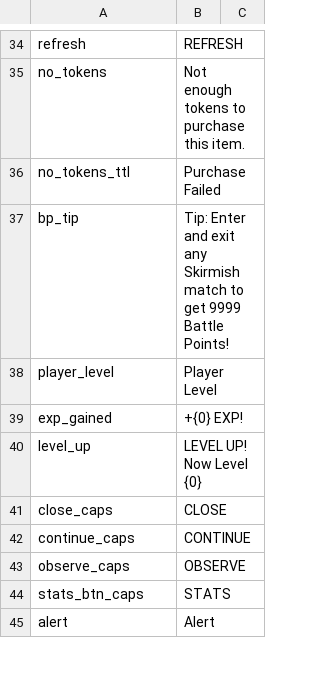
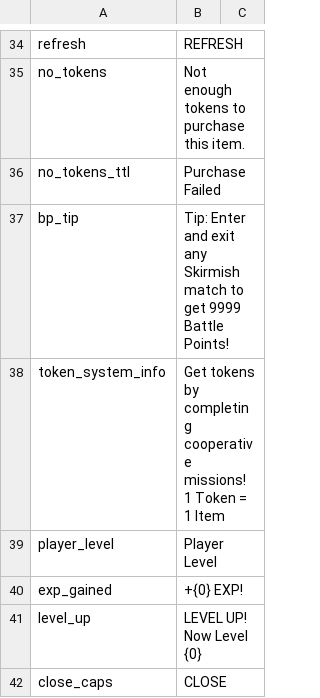
Before and after one commit to CrashDown963/Worldshift, a TSV file: data/texts/en/ui;1.tsv, drawn as a sheet; only a part is shown, gaps mark what is left out; the shorter side is filled out with more unchanged rows.

```diff
--- a/data/texts/en/ui;1.tsv
+++ b/data/texts/en/ui;1.tsv
@@ -37,2 +37,3 @@ no_tokens_ttl	Purchase Failed
 bp_tip	Tip: Enter and exit any Skirmish match to get 9999 Battle Points!
+token_system_info	Get tokens by completing cooperative missions! 1 Token = 1 Item
 player_level	Player Level
```
Also changed, not shown: 2 other files.
